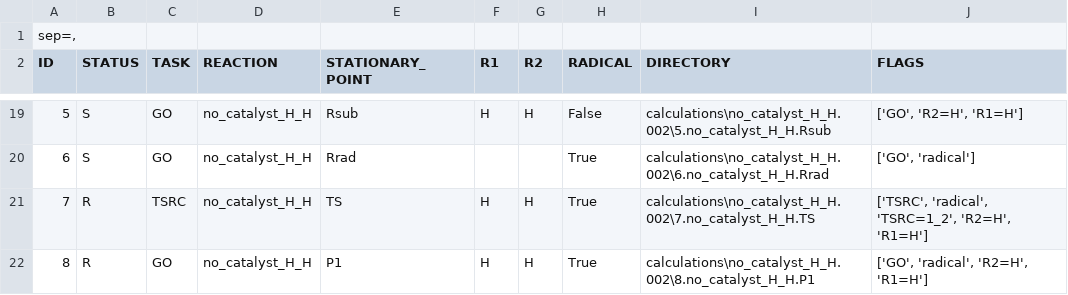
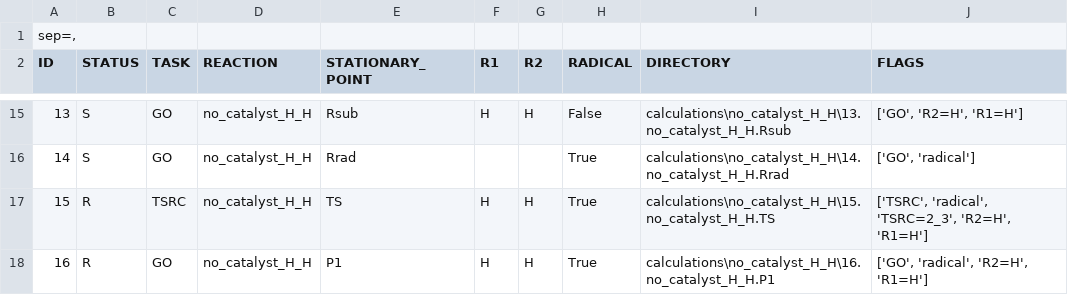
Before and after one commit to YHordijk/MasterProject, a CSV file: results/master_results_table.csv, drawn as a sheet; only a part is shown, gaps mark what is left out; the diff covers the shown part only.

```diff
--- a/results/master_results_table.csv
+++ b/results/master_results_table.csv
@@ -19,4 +15,4 @@ ID,STATUS,TASK,REACTION,STATIONARY_POINT,R1,R2,RADICAL,DIRECTORY,FLAGS
-5,S,GO,no_catalyst_H_H,Rsub,H,H,False,calculations\no_catalyst_H_H.002\5.no_catalyst_H_H.Rsub,"['GO', 'R2=H', 'R1=H']"
-6,S,GO,no_catalyst_H_H,Rrad,,,True,calculations\no_catalyst_H_H.002\6.no_catalyst_H_H.Rrad,"['GO', 'radical']"
-7,R,TSRC,no_catalyst_H_H,TS,H,H,True,calculations\no_catalyst_H_H.002\7.no_catalyst_H_H.TS,"['TSRC', 'radical', 'TSRC=1_2', 'R2=H', 'R1=H']"
-8,R,GO,no_catalyst_H_H,P1,H,H,True,calculations\no_catalyst_H_H.002\8.no_catalyst_H_H.P1,"['GO', 'radical', 'R2=H', 'R1=H']"
+13,S,GO,no_catalyst_H_H,Rsub,H,H,False,calculations\no_catalyst_H_H\13.no_catalyst_H_H.Rsub,"['GO', 'R2=H', 'R1=H']"
+14,S,GO,no_catalyst_H_H,Rrad,,,True,calculations\no_catalyst_H_H\14.no_catalyst_H_H.Rrad,"['GO', 'radical']"
+15,R,TSRC,no_catalyst_H_H,TS,H,H,True,calculations\no_catalyst_H_H\15.no_catalyst_H_H.TS,"['TSRC', 'radical', 'TSRC=2_3', 'R2=H', 'R1=H']"
+16,R,GO,no_catalyst_H_H,P1,H,H,True,calculations\no_catalyst_H_H\16.no_catalyst_H_H.P1,"['GO', 'radical', 'R2=H', 'R1=H']"
```
Also changed, not shown: 4 removed rows and 32 edited cells elsewhere in this file, 4 other files.
